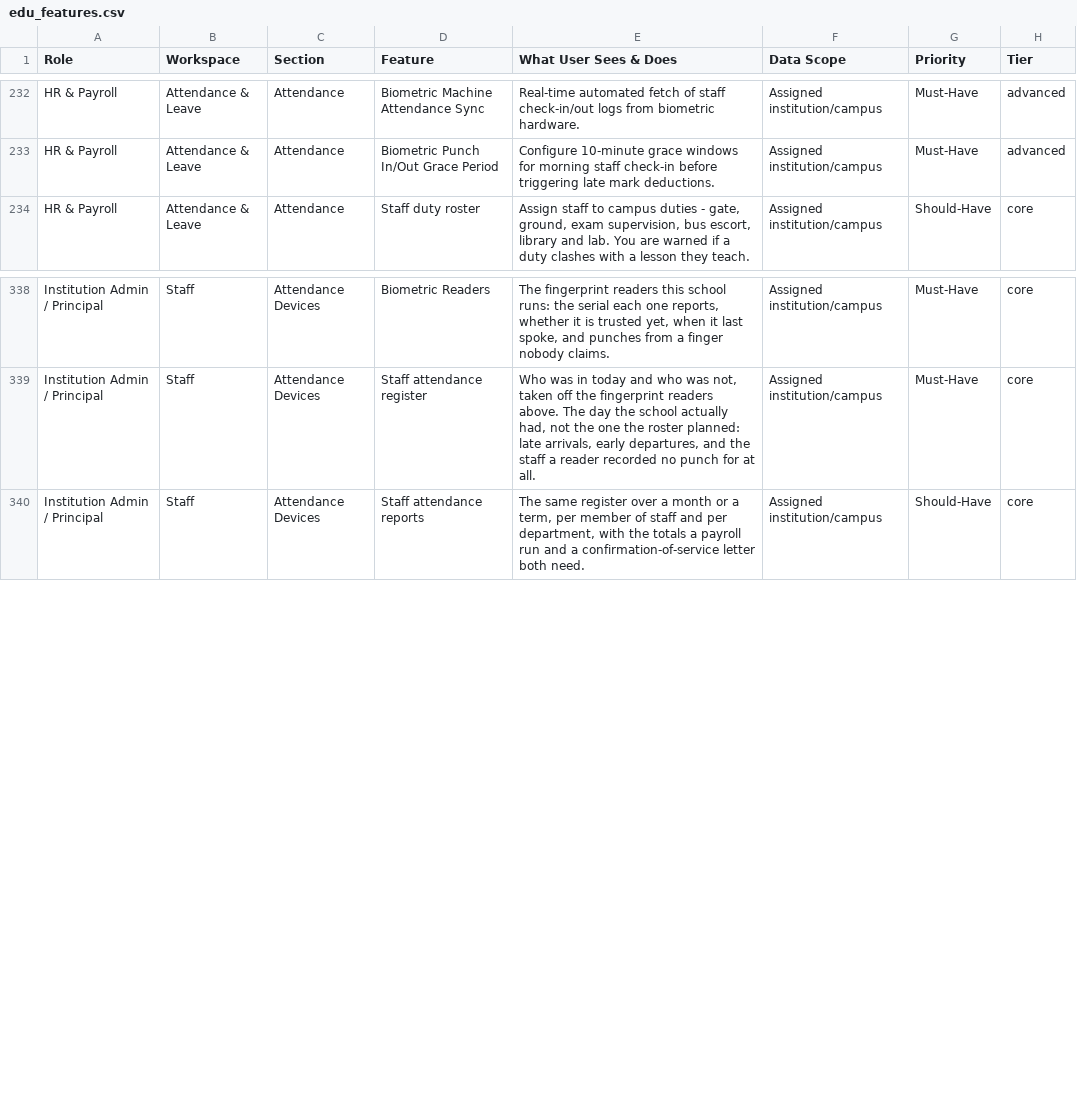
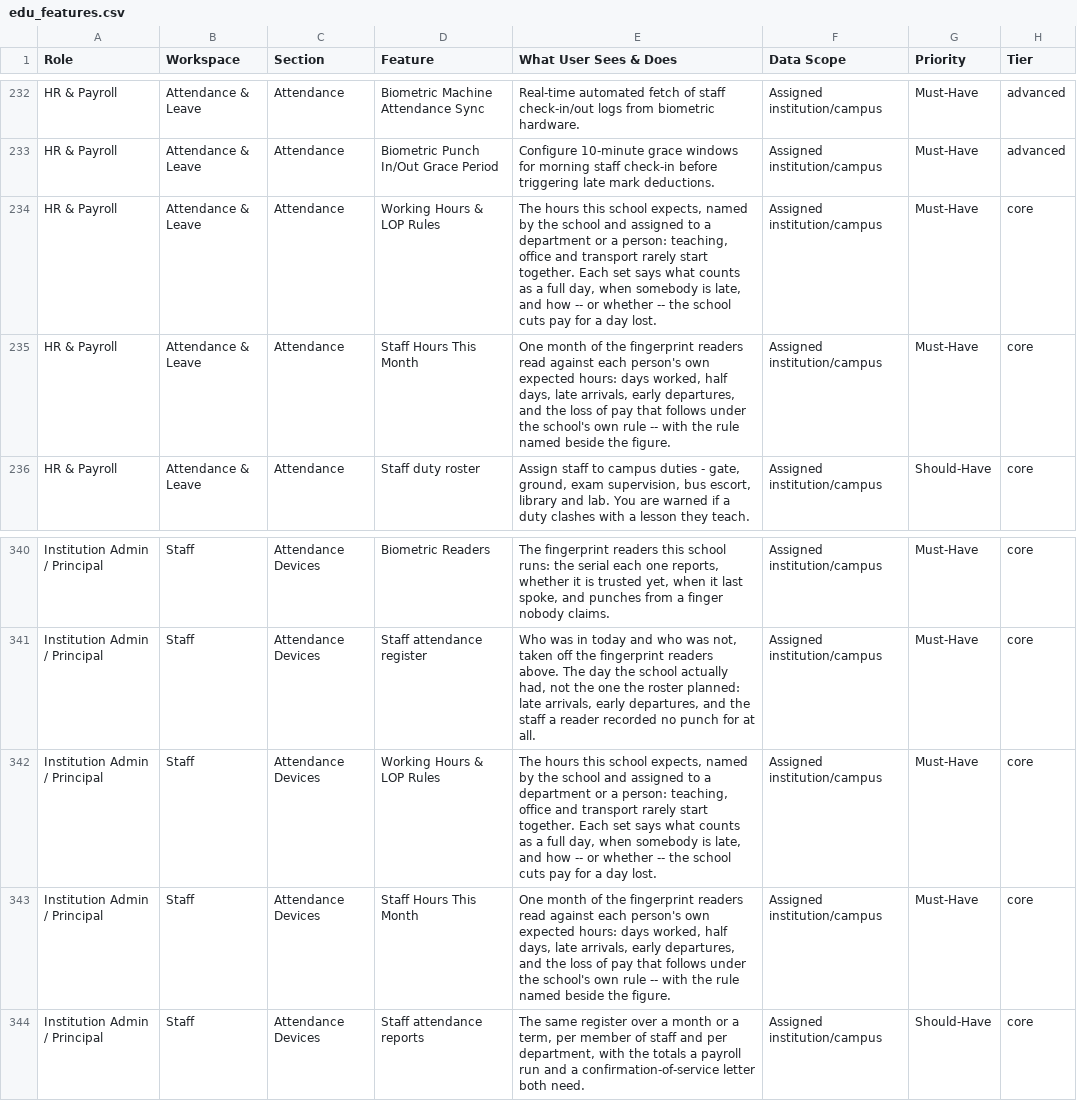
Before and after one commit to infovivencia2026-debug/temp_sch_erp-, a CSV file: docs/edu_features.csv, drawn as a sheet; only a part is shown, gaps mark what is left out; the diff names each change by its address in the sheet, - before the commit and + after, or states it on an @@ line.

```diff
--- a/docs/edu_features.csv
+++ b/docs/edu_features.csv
+row 234: HR & Payroll | Attendance & Leave | Attendance | Working Hours & LOP Rules | The hours this school expects, named by the school and assigned to a department or a person: teaching, office and transport rarely start together. Each set says what counts as a full day, when somebody is late, and how -- or whether -- the school cuts pay for a day lost. | Assigned institution/campus | Must-Have | core
+row 235: HR & Payroll | Attendance & Leave | Attendance | Staff Hours This Month | One month of the fingerprint readers read against each person's own expected hours: days worked, half days, late arrivals, early departures, and the loss of pay that follows under the school's own rule -- with the rule named beside the figure. | Assigned institution/campus | Must-Have | core
+row 342: Institution Admin / Principal | Staff | Attendance Devices | Working Hours & LOP Rules | The hours this school expects, named by the school and assigned to a department or a person: teaching, office and transport rarely start together. Each set says what counts as a full day, when somebody is late, and how -- or whether -- the school cuts pay for a day lost. | Assigned institution/campus | Must-Have | core
+row 343: Institution Admin / Principal | Staff | Attendance Devices | Staff Hours This Month | One month of the fingerprint readers read against each person's own expected hours: days worked, half days, late arrivals, early departures, and the loss of pay that follows under the school's own rule -- with the rule named beside the figure. | Assigned institution/campus | Must-Have | core
```
Also changed, not shown: 11 other files.
